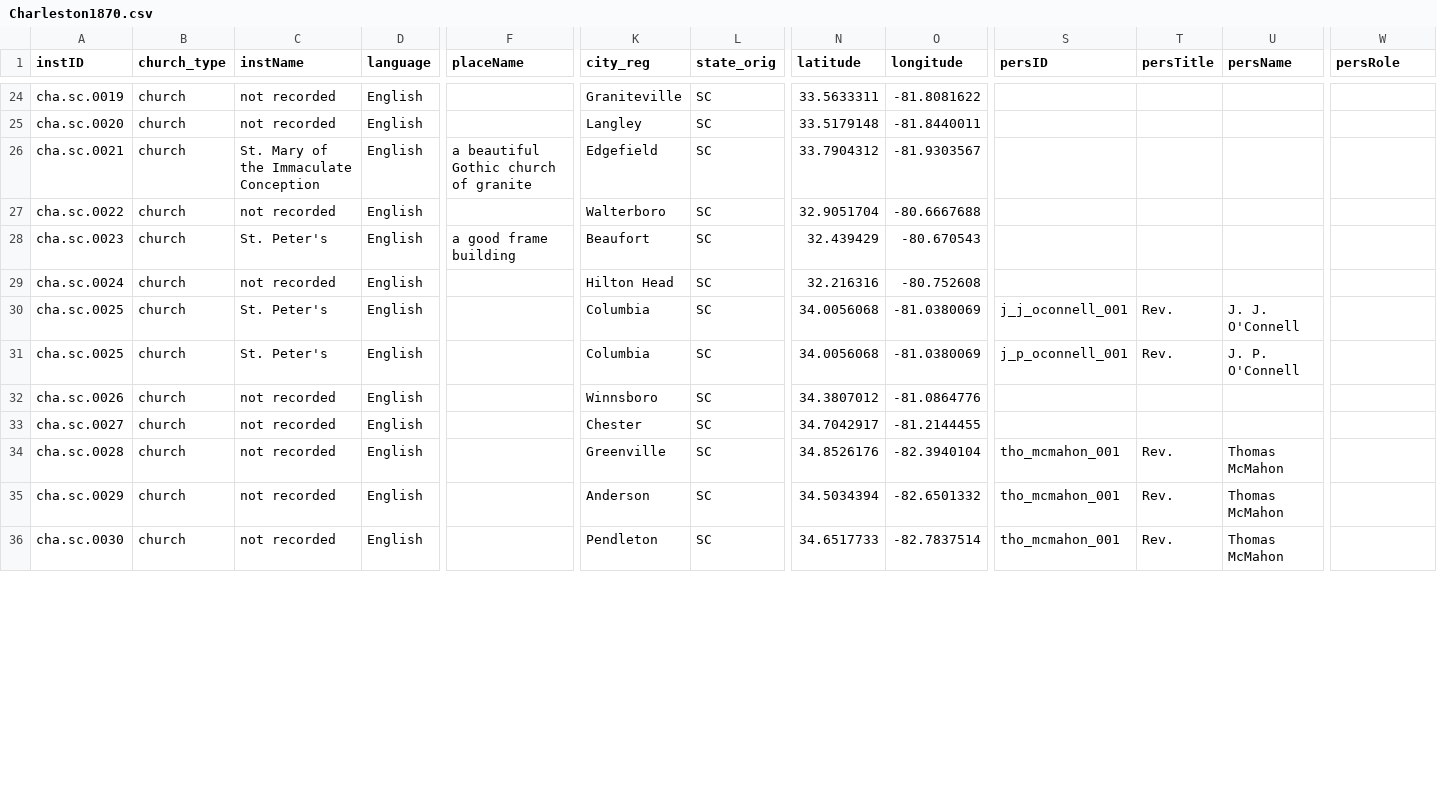
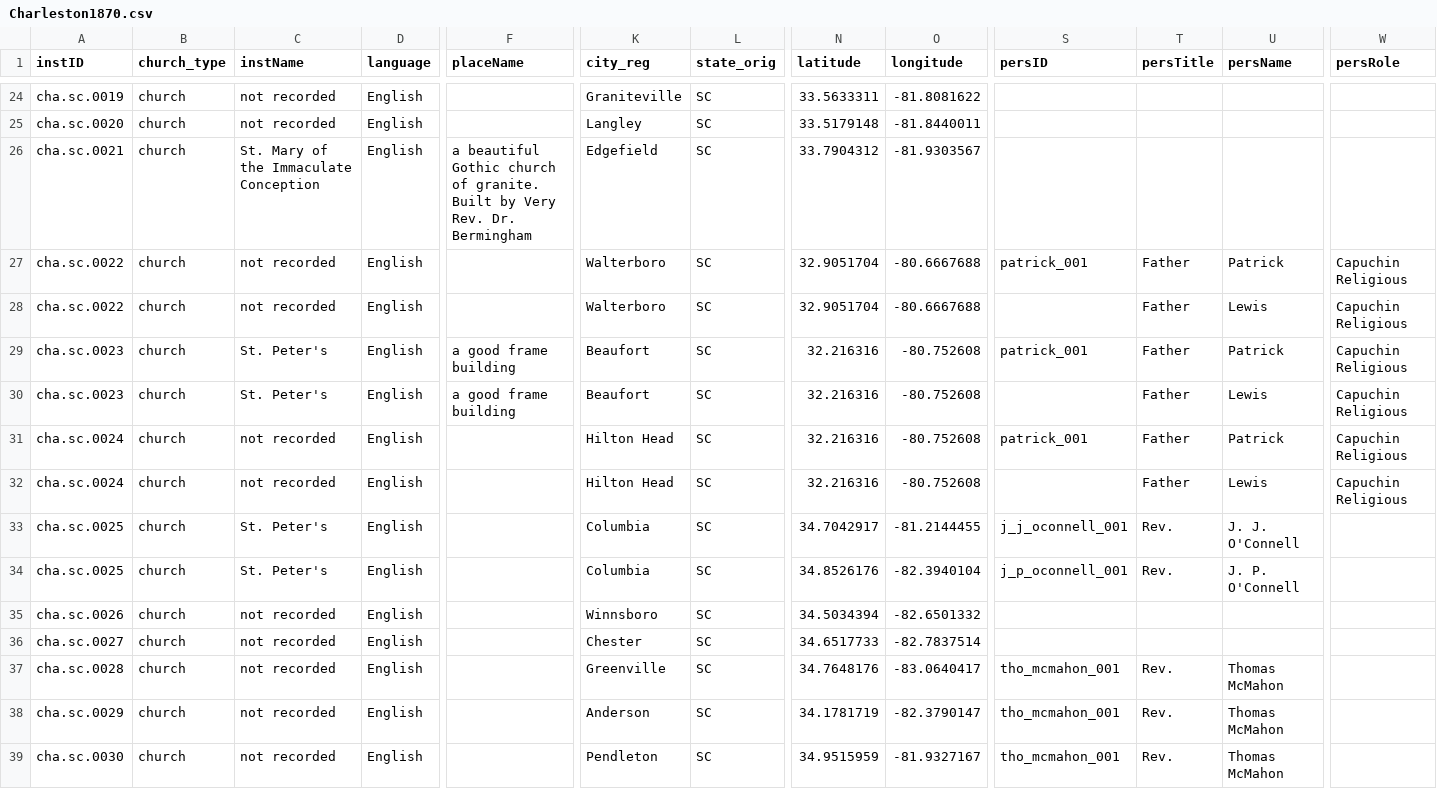
Before and after one commit to YuchenX063/Almanacs-Preprocess, a CSV file: processed/Charleston1870.csv, drawn as a sheet; only a part is shown, gaps mark what is left out; addresses are those after the commit; rows hold the shown columns only; the diff covers the shown part only; the diff names each change by its address in the sheet, - before the commit and + after, or states it on an @@ line.

```diff
--- a/processed/Charleston1870.csv
+++ b/processed/Charleston1870.csv
-F26 (placeName): …church of granite
+F26 (placeName): …church of granite. Built by Very Rev. Dr. Bermingham
-S27 (persID): (empty)
+S27 (persID): patrick_001
-T27 (persTitle): (empty)
+T27 (persTitle): Father
-U27 (persName): (empty)
+U27 (persName): Patrick
-W27 (persRole): (empty)
+W27 (persRole): Capuchin Religious
+row 28: cha.sc.0022 | church | not recorded | English |  | Walterboro | SC | 32.9051704 | -80.6667688 |  | Father | Lewis | Capuchin Religious
-N29 (latitude): 32.439429
+N29 (latitude): 32.216316
-O29 (longitude): -80.670543
+O29 (longitude): -80.752608
-S29 (persID): (empty)
+S29 (persID): patrick_001
-T29 (persTitle): (empty)
+T29 (persTitle): Father
-U29 (persName): (empty)
+U29 (persName): Patrick
-W29 (persRole): (empty)
+W29 (persRole): Capuchin Religious
+row 30: cha.sc.0023 | church | St. Peter's | English | a good frame building | Beaufort | SC | 32.216316 | -80.752608 |  | Father | Lewis | Capuchin Religious
-S31 (persID): (empty)
+S31 (persID): patrick_001
-T31 (persTitle): (empty)
+T31 (persTitle): Father
-U31 (persName): (empty)
+U31 (persName): Patrick
-W31 (persRole): (empty)
+W31 (persRole): Capuchin Religious
+row 32: cha.sc.0024 | church | not recorded | English |  | Hilton Head | SC | 32.216316 | -80.752608 |  | Father | Lewis | Capuchin Religious
-N33 (latitude): 34.0056068
+N33 (latitude): 34.7042917
-O33 (longitude): -81.0380069
+O33 (longitude): -81.2144455
-N34 (latitude): 34.0056068
+N34 (latitude): 34.8526176
-O34 (longitude): -81.0380069
+O34 (longitude): -82.3940104
-N35 (latitude): 34.3807012
+N35 (latitude): 34.5034394
-O35 (longitude): -81.0864776
+O35 (longitude): -82.6501332
-N36 (latitude): 34.7042917
+N36 (latitude): 34.6517733
-O36 (longitude): -81.2144455
+O36 (longitude): -82.7837514
-N37 (latitude): 34.8526176
+N37 (latitude): 34.7648176
-O37 (longitude): -82.3940104
+O37 (longitude): -83.0640417
-N38 (latitude): 34.5034394
+N38 (latitude): 34.1781719
-O38 (longitude): -82.6501332
+O38 (longitude): -82.3790147
-N39 (latitude): 34.6517733
+N39 (latitude): 34.9515959
-O39 (longitude): -82.7837514
+O39 (longitude): -81.9327167
```
Also changed, not shown: 41 edited cells elsewhere in this file, processed/Bardstown1835.csv, processed/Charleston1835.csv, 21 other files.
